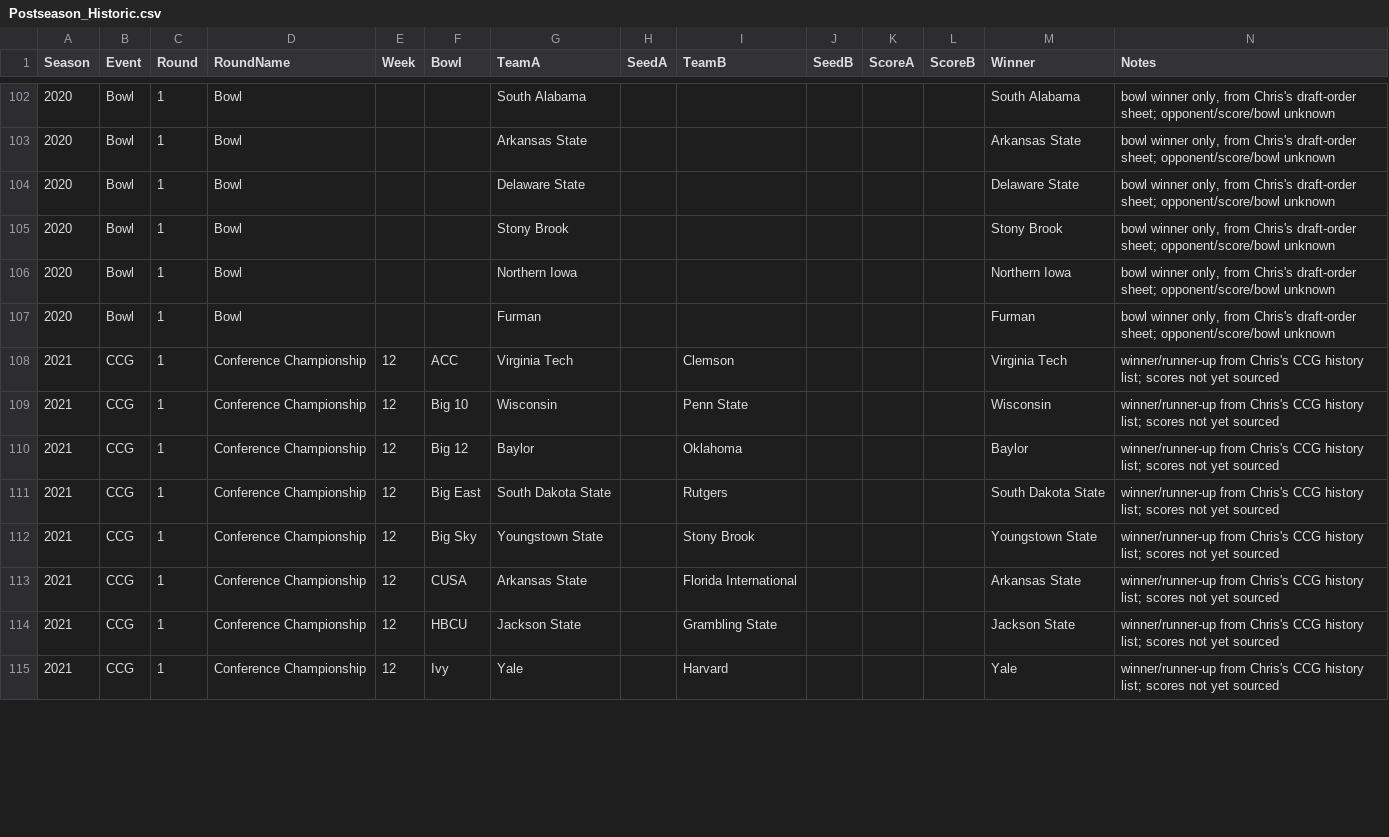
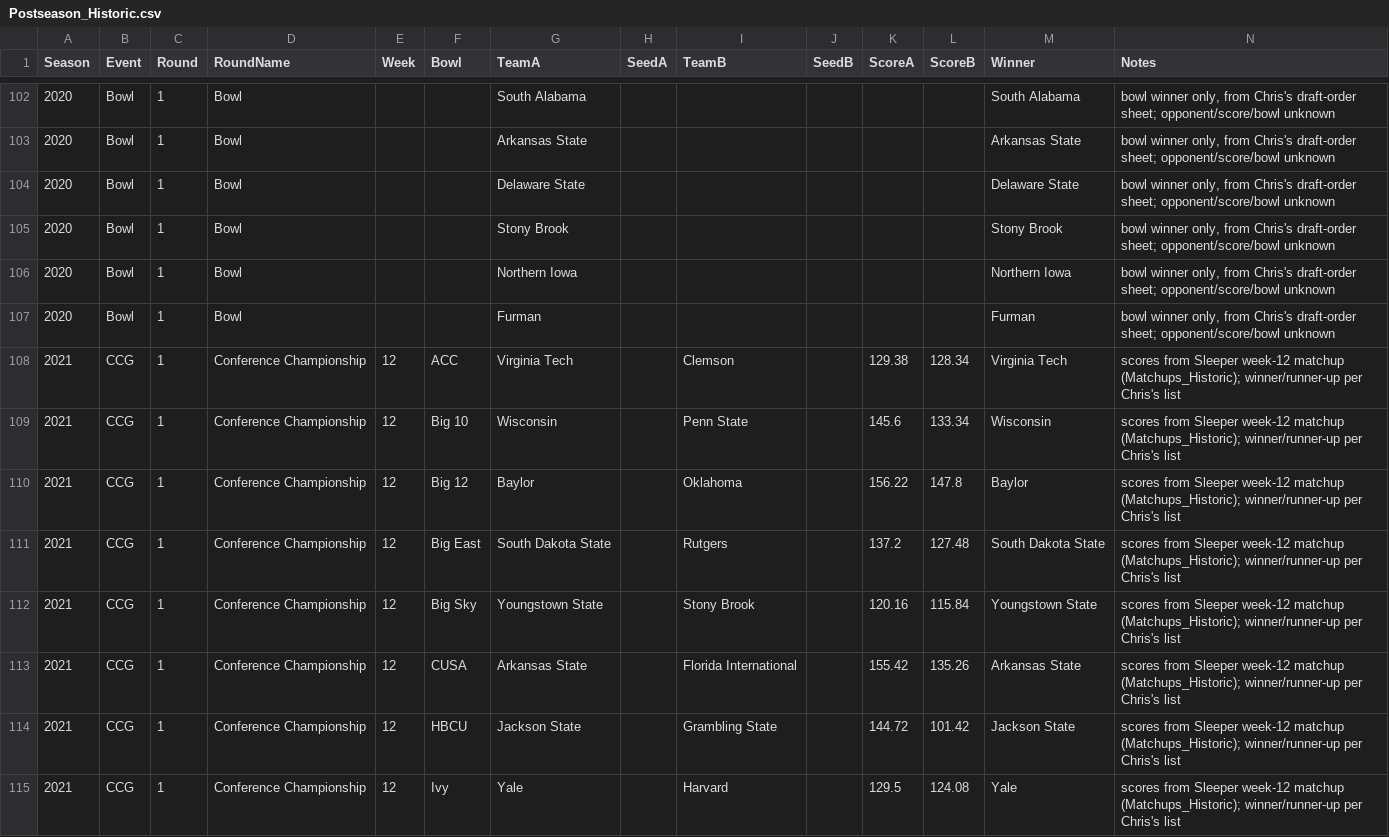
Before and after one commit to wrightc214/NCAA180-Sleeper, a CSV file: data/Postseason_Historic.csv, drawn as a sheet; only a part is shown, gaps mark what is left out; the diff covers the shown part only.

```diff
--- a/data/Postseason_Historic.csv
+++ b/data/Postseason_Historic.csv
@@ -107,9 +107,9 @@ Season,Event,Round,RoundName,Week,Bowl,TeamA,SeedA,TeamB,SeedB,ScoreA,ScoreB,Win
 2020,Bowl,1,Bowl,,,Furman,,,,,,Furman,"bowl winner only, from Chris's draft-order sheet; opponent/score/bowl unknown"
-2021,CCG,1,Conference Championship,12,ACC,Virginia Tech,,Clemson,,,,Virginia Tech,winner/runner-up from Chris's CCG history list; scores not yet sourced
-2021,CCG,1,Conference Championship,12,Big 10,Wisconsin,,Penn State,,,,Wisconsin,winner/runner-up from Chris's CCG history list; scores not yet sourced
-2021,CCG,1,Conference Championship,12,Big 12,Baylor,,Oklahoma,,,,Baylor,winner/runner-up from Chris's CCG history list; scores not yet sourced
-2021,CCG,1,Conference Championship,12,Big East,South Dakota State,,Rutgers,,,,South Dakota State,winner/runner-up from Chris's CCG history list; scores not yet sourced
-2021,CCG,1,Conference Championship,12,Big Sky,Youngstown State,,Stony Brook,,,,Youngstown State,winner/runner-up from Chris's CCG history list; scores not yet sourced
-2021,CCG,1,Conference Championship,12,CUSA,Arkansas State,,Florida International,,,,Arkansas State,winner/runner-up from Chris's CCG history list; scores not yet sourced
-2021,CCG,1,Conference Championship,12,HBCU,Jackson State,,Grambling State,,,,Jackson State,winner/runner-up from Chris's CCG history list; scores not yet sourced
-2021,CCG,1,Conference Championship,12,Ivy,Yale,,Harvard,,,,Yale,winner/runner-up from Chris's CCG history list; scores not yet sourced
+2021,CCG,1,Conference Championship,12,ACC,Virginia Tech,,Clemson,,129.38,128.34,Virginia Tech,scores from Sleeper week-12 matchup (Matchups_Historic); winner/runner-up per Chris's list
+2021,CCG,1,Conference Championship,12,Big 10,Wisconsin,,Penn State,,145.6,133.34,Wisconsin,scores from Sleeper week-12 matchup (Matchups_Historic); winner/runner-up per Chris's list
+2021,CCG,1,Conference Championship,12,Big 12,Baylor,,Oklahoma,,156.22,147.8,Baylor,scores from Sleeper week-12 matchup (Matchups_Historic); winner/runner-up per Chris's list
+2021,CCG,1,Conference Championship,12,Big East,South Dakota State,,Rutgers,,137.2,127.48,South Dakota State,scores from Sleeper week-12 matchup (Matchups_Historic); winner/runner-up per Chris's list
+2021,CCG,1,Conference Championship,12,Big Sky,Youngstown State,,Stony Brook,,120.16,115.84,Youngstown State,scores from Sleeper week-12 matchup (Matchups_Historic); winner/runner-up per Chris's list
+2021,CCG,1,Conference Championship,12,CUSA,Arkansas State,,Florida International,,155.42,135.26,Arkansas State,scores from Sleeper week-12 matchup (Matchups_Historic); winner/runner-up per Chris's list
+2021,CCG,1,Conference Championship,12,HBCU,Jackson State,,Grambling State,,144.72,101.42,Jackson State,scores from Sleeper week-12 matchup (Matchups_Historic); winner/runner-up per Chris's list
+2021,CCG,1,Conference Championship,12,Ivy,Yale,,Harvard,,129.5,124.08,Yale,scores from Sleeper week-12 matchup (Matchups_Historic); winner/runner-up per Chris's list
```
Also changed, not shown: 21 edited cells elsewhere in this file.
